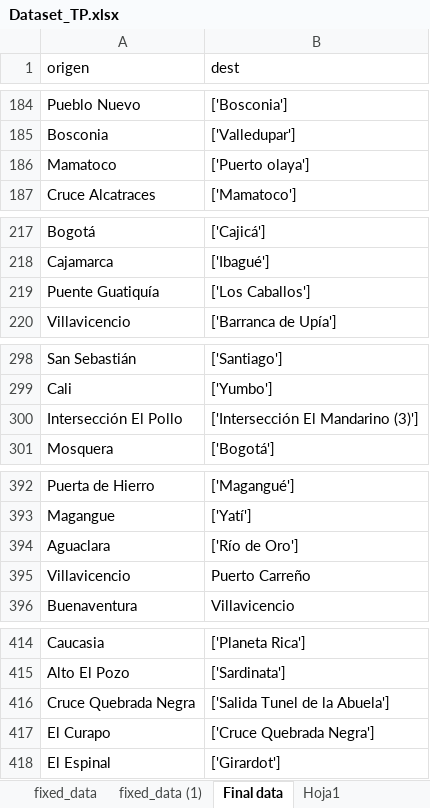
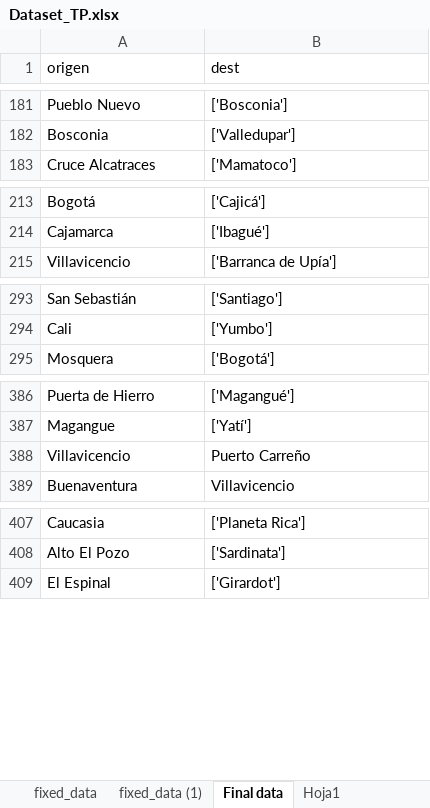
Before and after one commit to Jaider0111/NSFDA_09_Term_Project, an Excel workbook: Dataset_TP.xlsx, sheet Final data, drawn as a sheet; only a part is shown, gaps mark what is left out; values as stored, in another font and other column widths than the file's, no borders; charts and pictures and table styles not drawn; removed rows and columns are numbered as before the commit, all else as after; the diff covers the shown part only; the diff names each change by its address in the sheet, - before the commit and + after, or states it on an @@ line.

```diff
--- a/Dataset_TP.xlsx (sheet Final data)
+++ b/Dataset_TP.xlsx (sheet Final data)
-row 186: Mamatoco | ['Puerto olaya']
-row 219: Puente Guatiquía | ['Los Caballos']
-row 300: Intersección El Pollo | ['Intersección El Mandarino (3)']
-row 394: Aguaclara | ['Río de Oro']
-row 416: Cruce Quebrada Negra | ['Salida Tunel de la Abuela']
-row 417: El Curapo | ['Cruce Quebrada Negra']
```
Also changed, not shown: 43 added rows, 6 removed rows and 6 edited cells elsewhere in this sheet, sheet CERTIFICACIONES_SIG24_08_WFL1, 1 other file.
